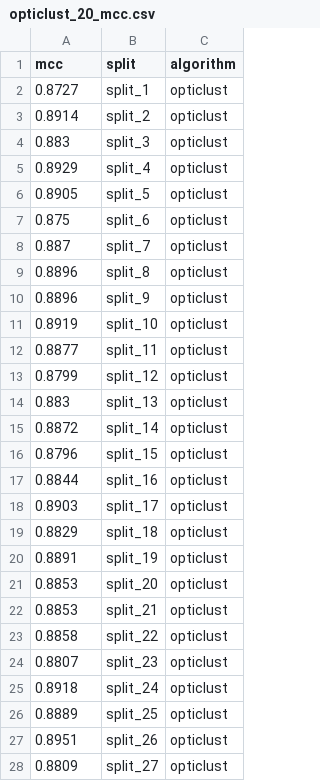
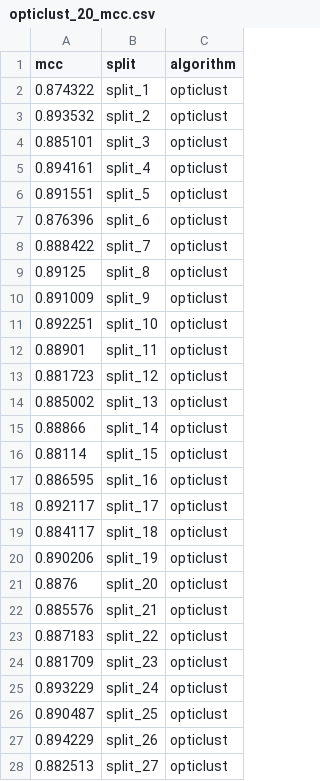
Before and after one commit to BTopcuoglu/OptiFit_GLNE, a CSV file: results/tables/opticlust_20_mcc.csv, drawn as a sheet; only a part is shown; the diff covers the shown part only.

Commit message:
mcc for opticlust 20pct

```diff
--- a/results/tables/opticlust_20_mcc.csv
+++ b/results/tables/opticlust_20_mcc.csv
@@ -1,28 +1,28 @@
 mcc,split,algorithm
-0.8727,split_1,opticlust
-0.8914,split_2,opticlust
-0.883,split_3,opticlust
-0.8929,split_4,opticlust
-0.8905,split_5,opticlust
-0.875,split_6,opticlust
-0.887,split_7,opticlust
-0.8896,split_8,opticlust
-0.8896,split_9,opticlust
-0.8919,split_10,opticlust
-0.8877,split_11,opticlust
-0.8799,split_12,opticlust
-0.883,split_13,opticlust
-0.8872,split_14,opticlust
-0.8796,split_15,opticlust
-0.8844,split_16,opticlust
-0.8903,split_17,opticlust
-0.8829,split_18,opticlust
-0.8891,split_19,opticlust
-0.8853,split_20,opticlust
-0.8853,split_21,opticlust
-0.8858,split_22,opticlust
-0.8807,split_23,opticlust
-0.8918,split_24,opticlust
-0.8889,split_25,opticlust
-0.8951,split_26,opticlust
-0.8809,split_27,opticlust
+0.874322,split_1,opticlust
+0.893532,split_2,opticlust
+0.885101,split_3,opticlust
+0.894161,split_4,opticlust
+0.891551,split_5,opticlust
+0.876396,split_6,opticlust
+0.888422,split_7,opticlust
+0.89125,split_8,opticlust
+0.891009,split_9,opticlust
+0.892251,split_10,opticlust
+0.88901,split_11,opticlust
+0.881723,split_12,opticlust
+0.885002,split_13,opticlust
+0.88866,split_14,opticlust
+0.88114,split_15,opticlust
+0.886595,split_16,opticlust
+0.892117,split_17,opticlust
+0.884117,split_18,opticlust
+0.890206,split_19,opticlust
+0.8876,split_20,opticlust
+0.885576,split_21,opticlust
+0.887183,split_22,opticlust
+0.881709,split_23,opticlust
+0.893229,split_24,opticlust
+0.890487,split_25,opticlust
+0.894229,split_26,opticlust
+0.882513,split_27,opticlust
```
Also changed, not shown: 73 edited cells elsewhere in this file, 2 other files.
